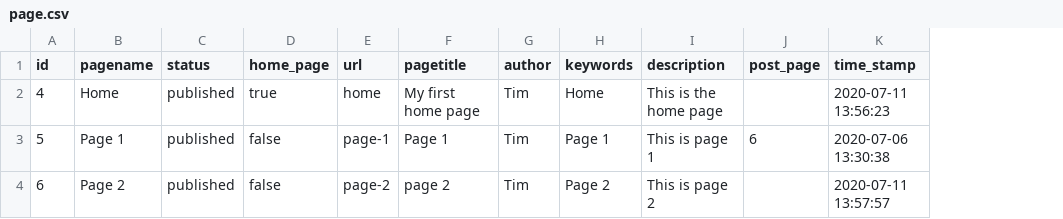
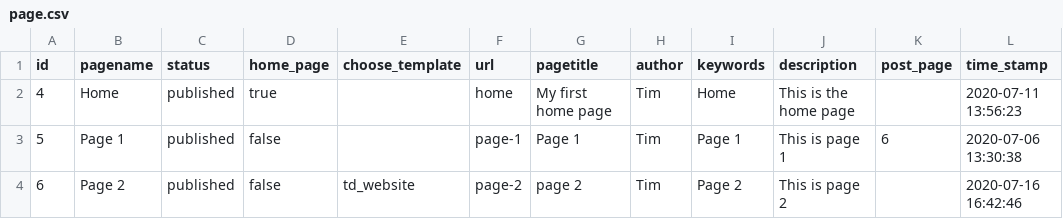
Before and after one commit to TimDer/build-cms-dev, a CSV file: TD_dbExport/data/build-cms/page.csv, drawn as a sheet; addresses are those after the commit; the diff names each change by its address in the sheet, - before the commit and + after, or states it on an @@ line.

```diff
--- a/TD_dbExport/data/build-cms/page.csv
+++ b/TD_dbExport/data/build-cms/page.csv
+column E (choose_template), row 4: td_website
-L4 (time_stamp): 2020-07-11 13:57:57
+L4 (time_stamp): 2020-07-16 16:42:46
```
Also changed, not shown: TD_dbExport/data/build-cms/page_blocks.csv, 2 other files.
